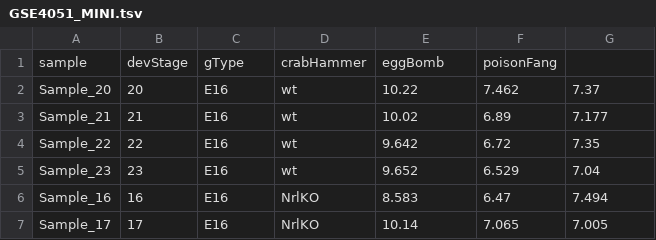
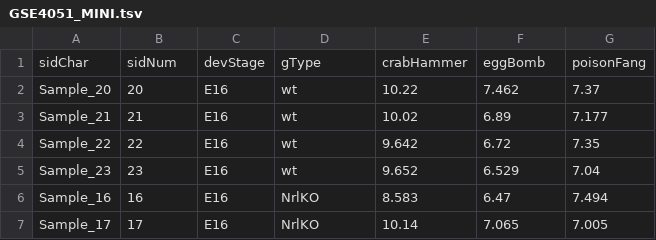
Before and after one commit to jennybc/stat540_2014, a TSV file: examples/photoRec/data/GSE4051_MINI.tsv, drawn as a sheet; only a part is shown.

Commit message:
Track sample IDs in photoRec with a variable, not row names. Fixes #1.

```diff
--- a/examples/photoRec/data/GSE4051_MINI.tsv
+++ b/examples/photoRec/data/GSE4051_MINI.tsv
@@ -1,2 +1,2 @@
-sample	devStage	gType	crabHammer	eggBomb	poisonFang
+sidChar	sidNum	devStage	gType	crabHammer	eggBomb	poisonFang
 Sample_20	20	E16	wt	10.22	7.462	7.37
```
Also changed, not shown: examples/photoRec/data/GSE4051_design.tsv, 10 other files.
